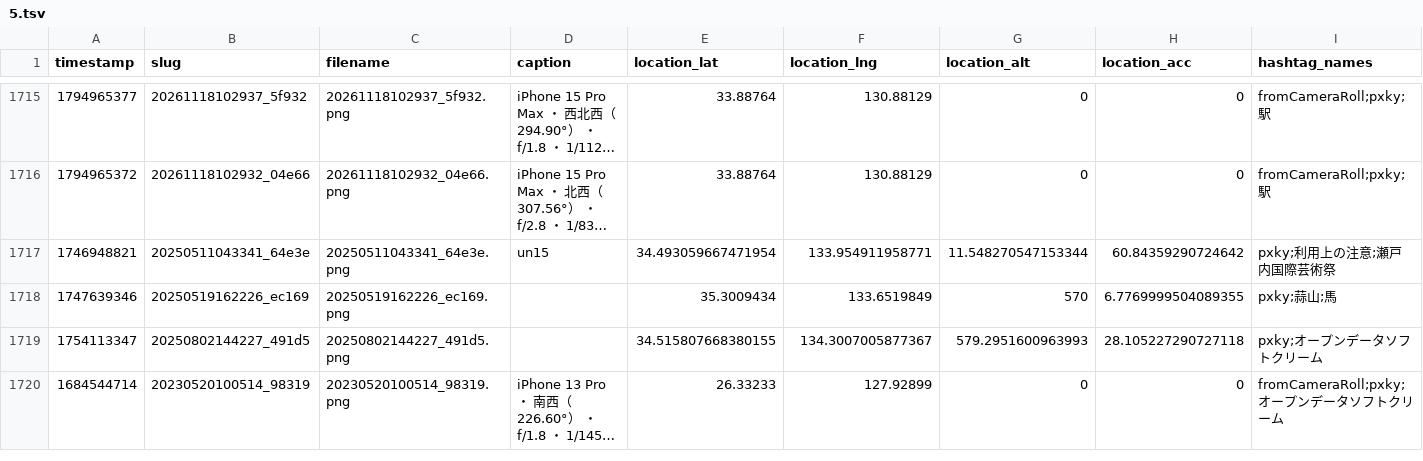
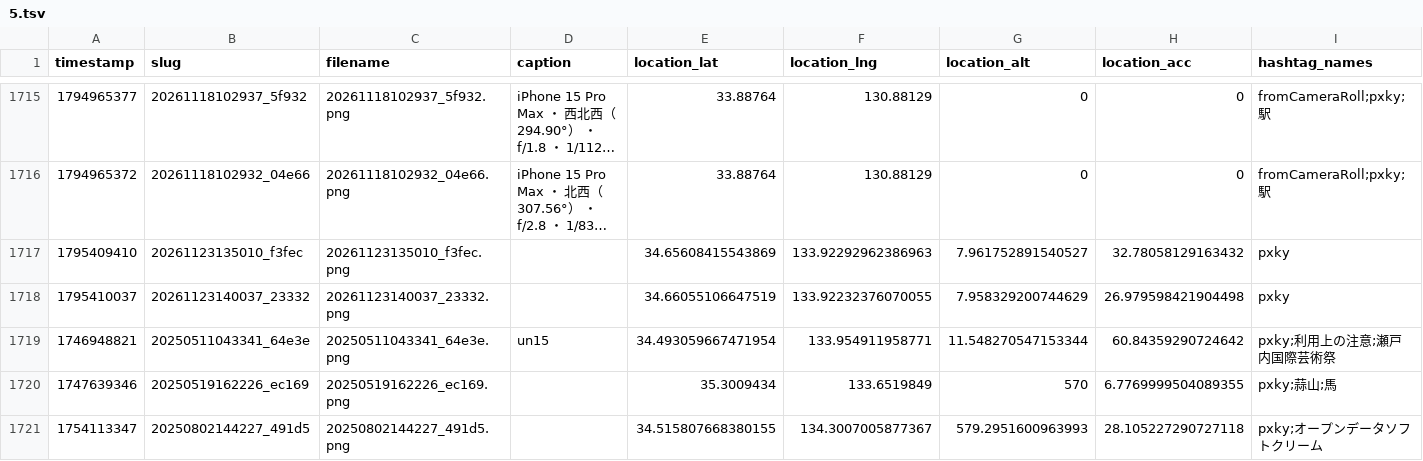
Before and after one commit to cocolabJP/repot-archive, a TSV file: data/v2_tsv/5.tsv, drawn as a sheet; only a part is shown, gaps mark what is left out; the shorter side is filled out with more unchanged rows; long unchanged cells end in …; the diff names each change by its address in the sheet, - before the commit and + after, or states it on an @@ line.

```diff
--- a/data/v2_tsv/5.tsv
+++ b/data/v2_tsv/5.tsv
+row 1717: 1795409410 | 20261123135010_f3fec | 20261123135010_f3fec.png |  | 34.65608415543869 | 133.92292962386963 | 7.961752891540527 | 32.78058129163432 | pxky
+row 1718: 1795410037 | 20261123140037_23332 | 20261123140037_23332.png |  | 34.66055106647519 | 133.92232376070055 | 7.958329200744629 | 26.979598421904498 | pxky
```
Also changed, not shown: 23 other files.
